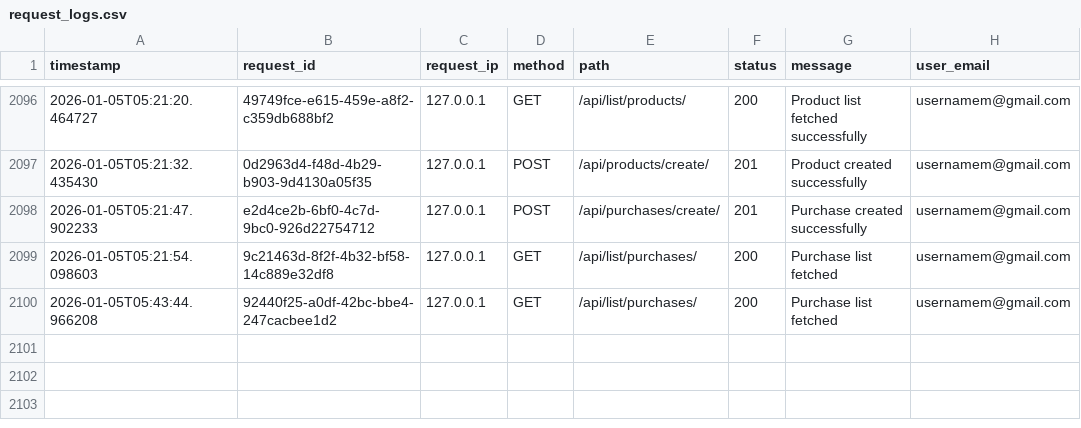
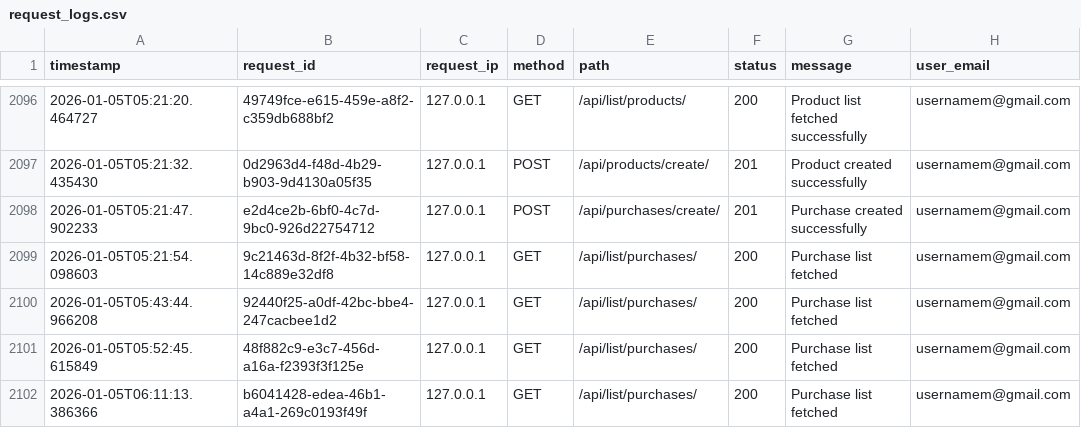
Before and after one commit to sifat3105/Front_liner, a CSV file: request_logs.csv, drawn as a sheet; only a part is shown, gaps mark what is left out.

```diff
--- a/request_logs.csv
+++ b/request_logs.csv
@@ -2100 +2100,3 @@ timestamp,request_id,request_ip,method,path,status,message,user_email
 2026-01-05T05:43:44.966208,92440f25-a0df-42bc-bbe4-247cacbee1d2,127.0.0.1,GET,/api/list/purchases/,200,Purchase list fetched,usernamem@gmail.com
+2026-01-05T05:52:45.615849,48f882c9-e3c7-456d-a16a-f2393f3f125e,127.0.0.1,GET,/api/list/purchases/,200,Purchase list fetched,usernamem@gmail.com
+2026-01-05T06:11:13.386366,b6041428-edea-46b1-a4a1-269c0193f49f,127.0.0.1,GET,/api/list/purchases/,200,Purchase list fetched,usernamem@gmail.com
```
Also changed, not shown: 2 other files.
